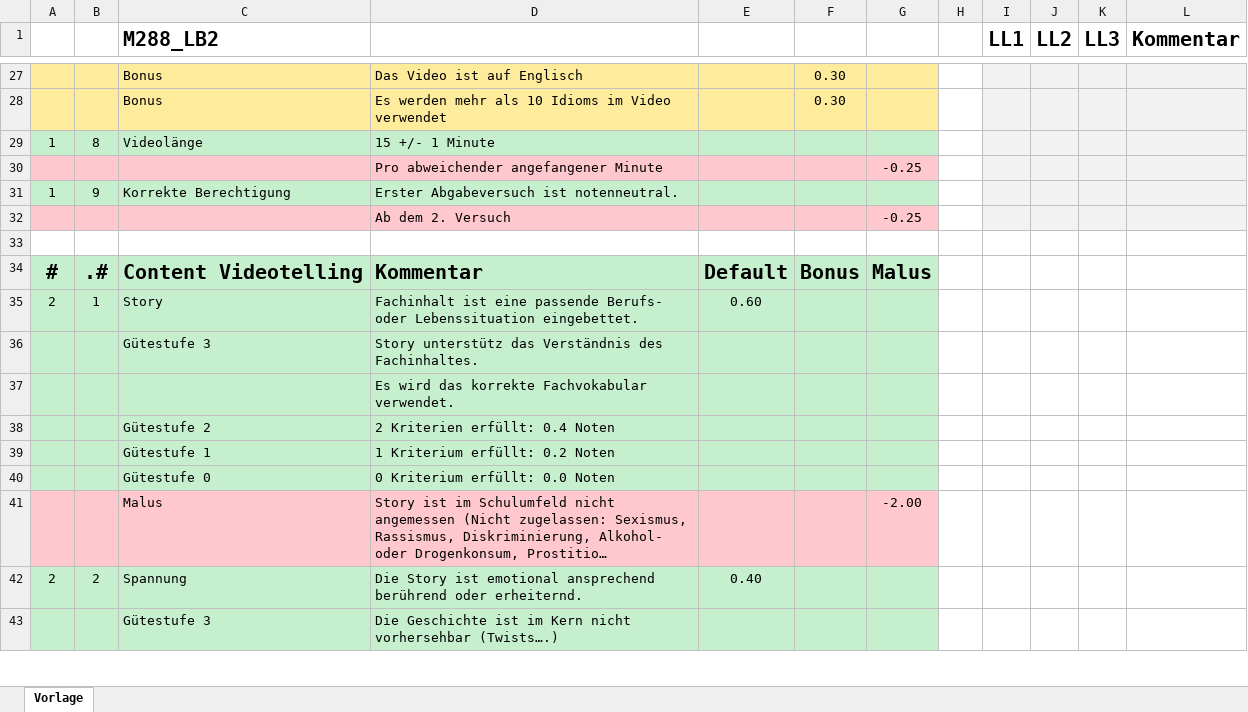
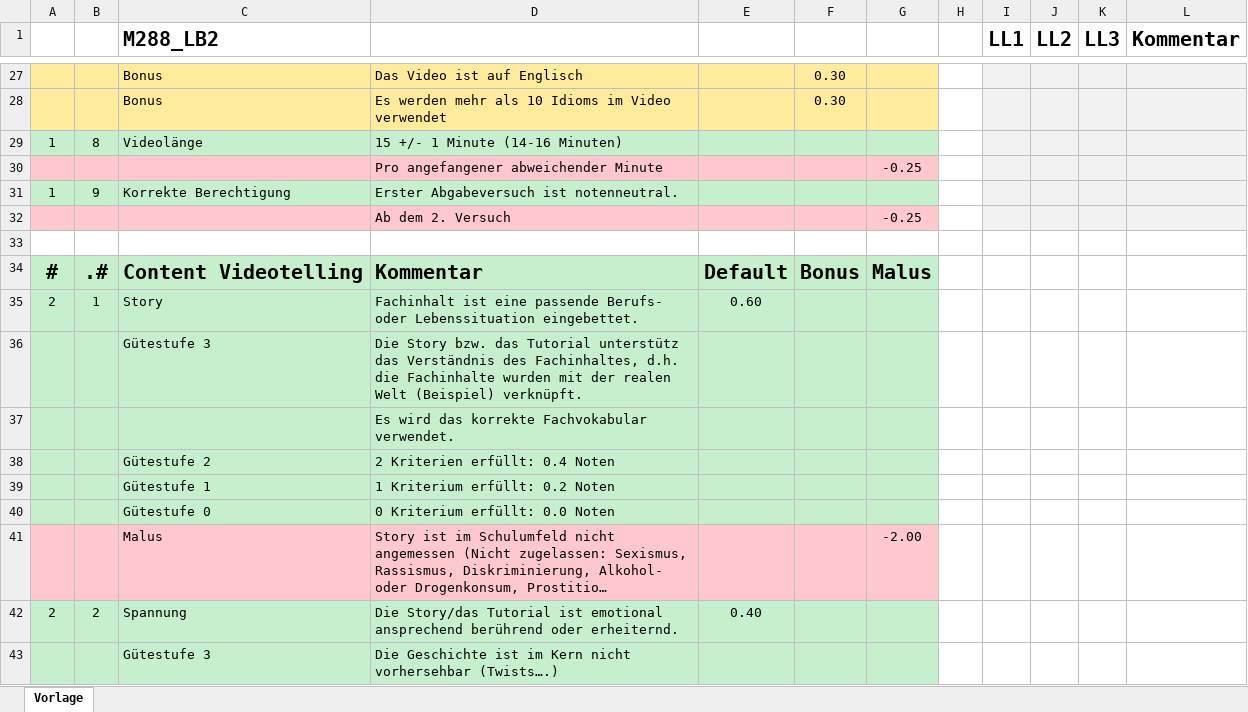
Before and after one commit to BZZ-Commons/bzz-dokuwiki, an Excel workbook: wiki/media/de/modul/m288/learningunits/lu00/m288_lb2_bewertungraster_2025he_me28.xlsx, sheet Vorlage, drawn as a sheet; only a part is shown, gaps mark what is left out; long unchanged cells end in …; values as stored, in another font and other column widths than the file's, no borders; the diff names each change by its address in the sheet, - before the commit and + after, or states it on an @@ line.

```diff
--- a/wiki/media/de/modul/m288/learningunits/lu00/m288_lb2_bewertungraster_2025he_me28.xlsx (sheet Vorlage)
+++ b/wiki/media/de/modul/m288/learningunits/lu00/m288_lb2_bewertungraster_2025he_me28.xlsx (sheet Vorlage)
-D29: 15 +/- 1 Minute
+D29: 15 +/- 1 Minute (14-16 Minuten)
-D30: Pro abweichender angefangener Minute
+D30: Pro angefangener abweichender Minute
-D36: Story unterstütz das Verständnis des Fachinhaltes.
+D36: Die Story bzw. das Tutorial unterstütz das Verständnis des Fachinhaltes, d.h. die Fachinhalte wurden mit der realen Welt (Beispiel) verknüpft.
-D42: Die Story ist emotional…
+D42: Die Story/das Tutorial ist emotional…
```
Also changed, not shown: 2 other files.
